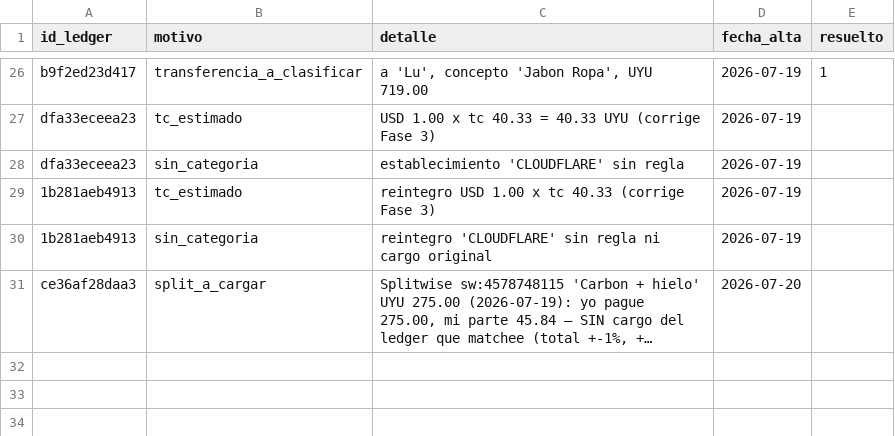
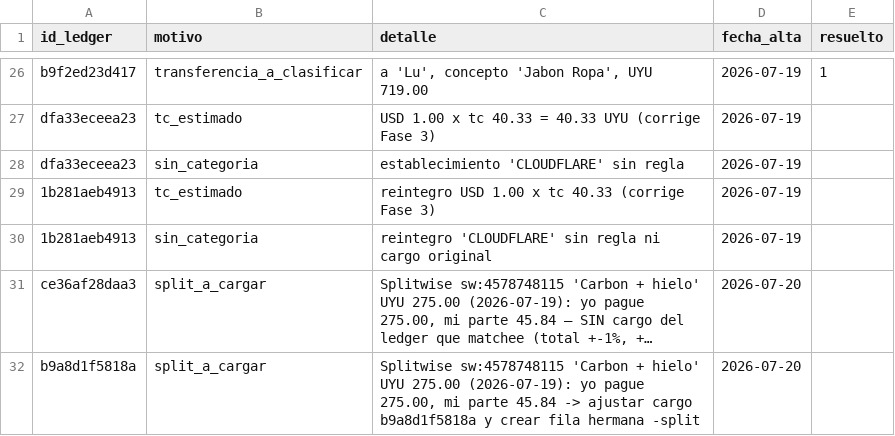
Before and after one commit to joacoguerrae/registro-gastos, a CSV file: data/pendientes.csv, drawn as a sheet; only a part is shown, gaps mark what is left out; long unchanged cells end in …; the diff names each change by its address in the sheet, - before the commit and + after, or states it on an @@ line.

```diff
--- a/data/pendientes.csv
+++ b/data/pendientes.csv
+row 32: b9a8d1f5818a | split_a_cargar | Splitwise sw:4578748115 'Carbon + hielo' UYU 275.00 (2026-07-19): yo pague 275.00, mi parte 45.84 -> ajustar cargo b9a8d1f5818a y crear fila hermana -split | 2026-07-20
```
Also changed, not shown: data/ledger.csv, 3 other files.
